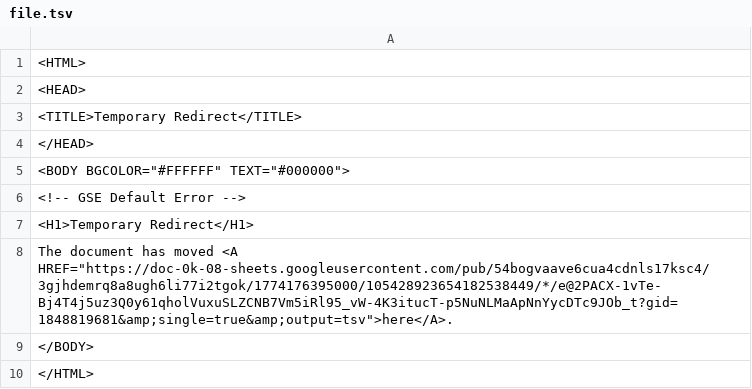
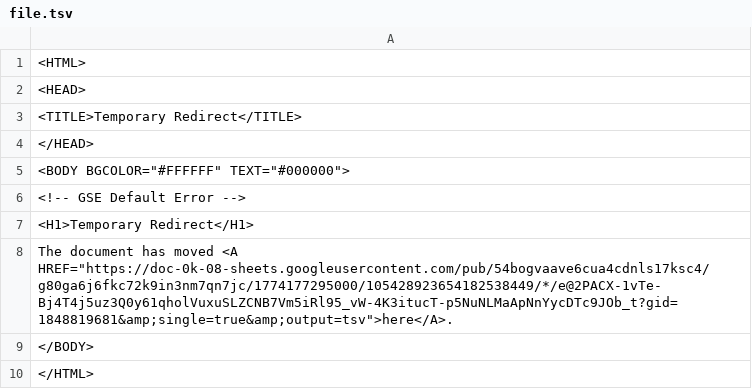
Before and after one commit to bostonshowcal/bostonshowcal, a TSV file: file.tsv, drawn as a sheet.

Commit message:
new date commit

```diff
--- a/file.tsv
+++ b/file.tsv
@@ -7,3 +7,3 @@
 <H1>Temporary Redirect</H1>
-The document has moved <A HREF="https://doc-0k-08-sheets.googleusercontent.com/pub/54bogvaave6cua4cdnls17ksc4/3gjhdemrq8a8ugh6li77i2tgok/1774176395000/105428923654182538449/*/e@2PACX-1vTe-Bj4T4j5uz3Q0y61qholVuxuSLZCNB7Vm5iRl95_vW-4K3itucT-p5NuNLMaApNnYycDTc9JOb_t?gid=1848819681&amp;single=true&amp;output=tsv">here</A>.
+The document has moved <A HREF="https://doc-0k-08-sheets.googleusercontent.com/pub/54bogvaave6cua4cdnls17ksc4/g80ga6j6fkc72k9in3nm7qn7jc/1774177295000/105428923654182538449/*/e@2PACX-1vTe-Bj4T4j5uz3Q0y61qholVuxuSLZCNB7Vm5iRl95_vW-4K3itucT-p5NuNLMaApNnYycDTc9JOb_t?gid=1848819681&amp;single=true&amp;output=tsv">here</A>.
 </BODY>
```
